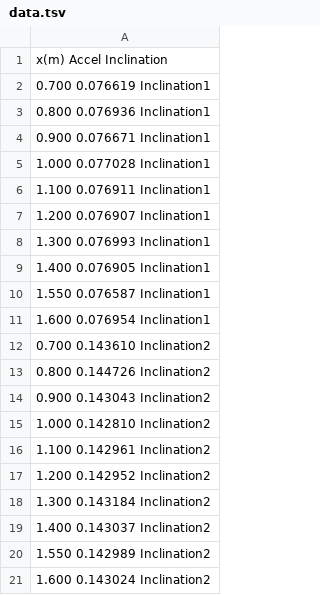
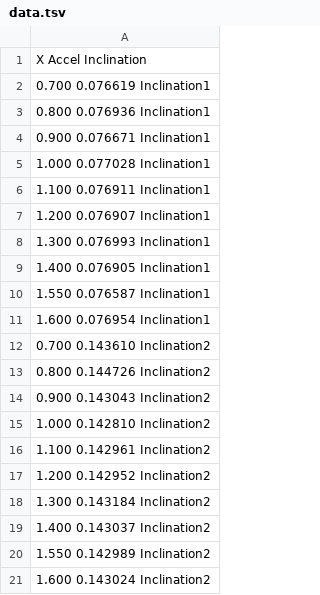
Before and after one commit to Hypolydian/Scatter-Plot, a TSV file: data.tsv, drawn as a sheet.

Commit message:
Update data.tsv

```diff
--- a/data.tsv
+++ b/data.tsv
@@ -1,2 +1,2 @@
-x(m) Accel Inclination
+X Accel Inclination
 0.700 0.076619 Inclination1
```
